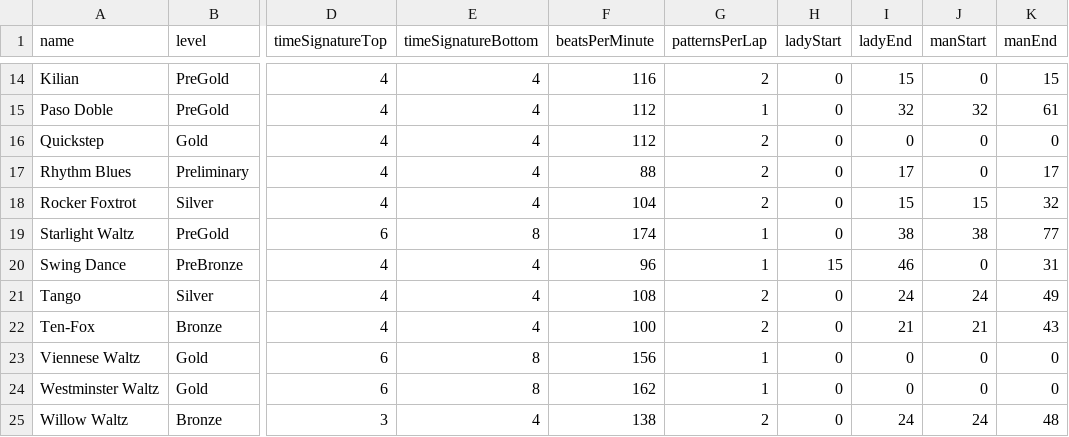
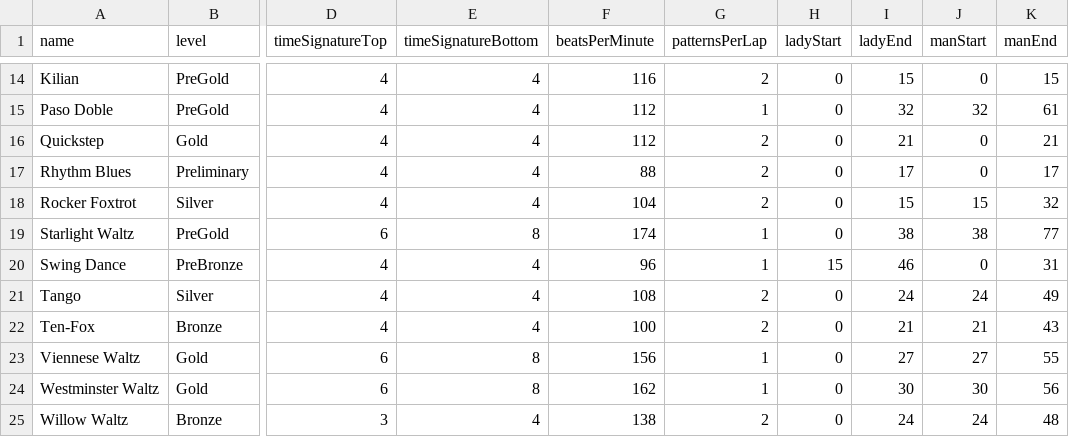
Before and after one commit to span314/tracings, a CSV file: patternData/0_dances.csv, drawn as a sheet; only a part is shown, gaps mark what is left out; the diff names each change by its address in the sheet, - before the commit and + after, or states it on an @@ line.

```diff
--- a/patternData/0_dances.csv
+++ b/patternData/0_dances.csv
-I16 (ladyEnd): 0
+I16 (ladyEnd): 21
-K16 (manEnd): 0
+K16 (manEnd): 21
-I23 (ladyEnd): 0
+I23 (ladyEnd): 27
-J23 (manStart): 0
+J23 (manStart): 27
-K23 (manEnd): 0
+K23 (manEnd): 55
-I24 (ladyEnd): 0
+I24 (ladyEnd): 30
-J24 (manStart): 0
+J24 (manStart): 30
-K24 (manEnd): 0
+K24 (manEnd): 56
```
Also changed, not shown: patternData/0_holds.csv, patternData/0_steps.csv, 8 other files.
